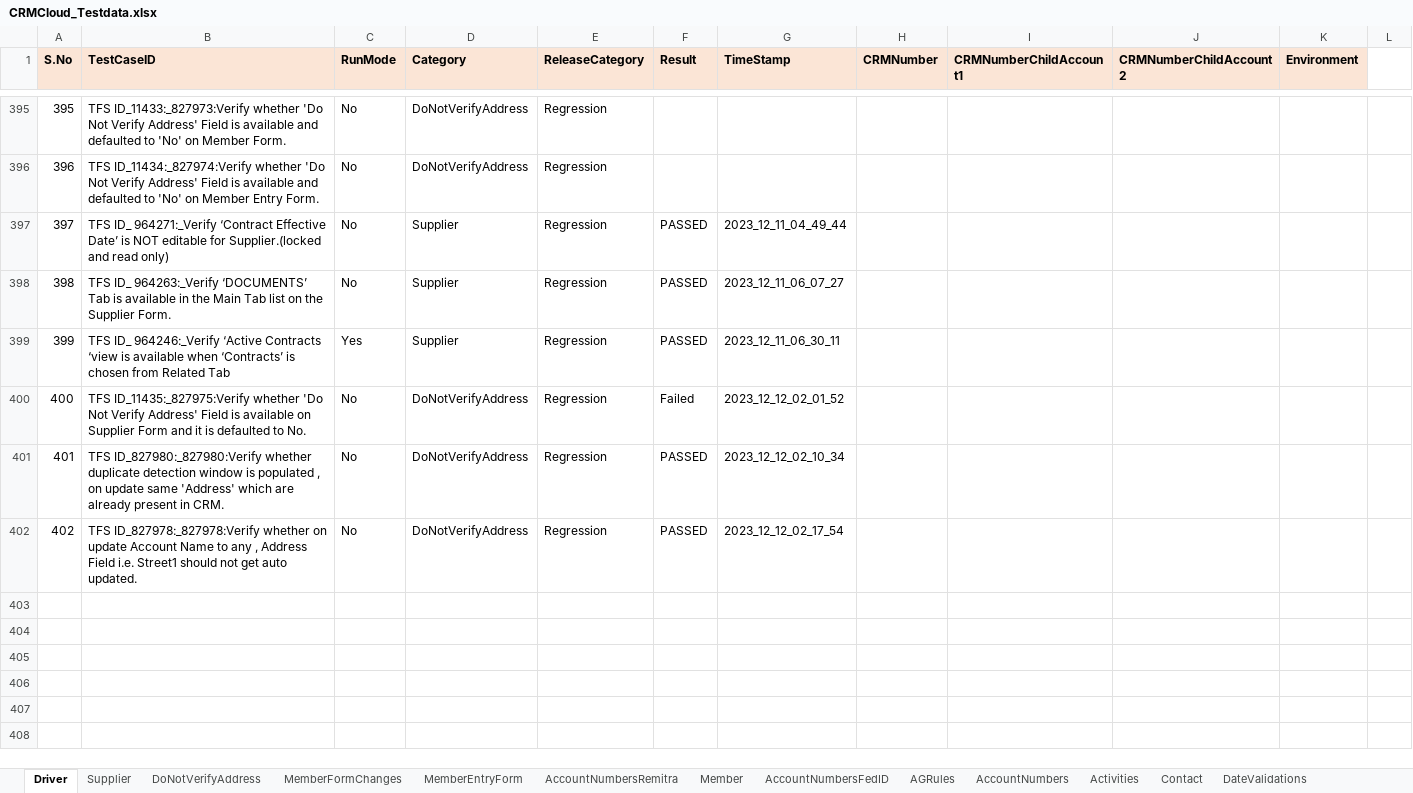
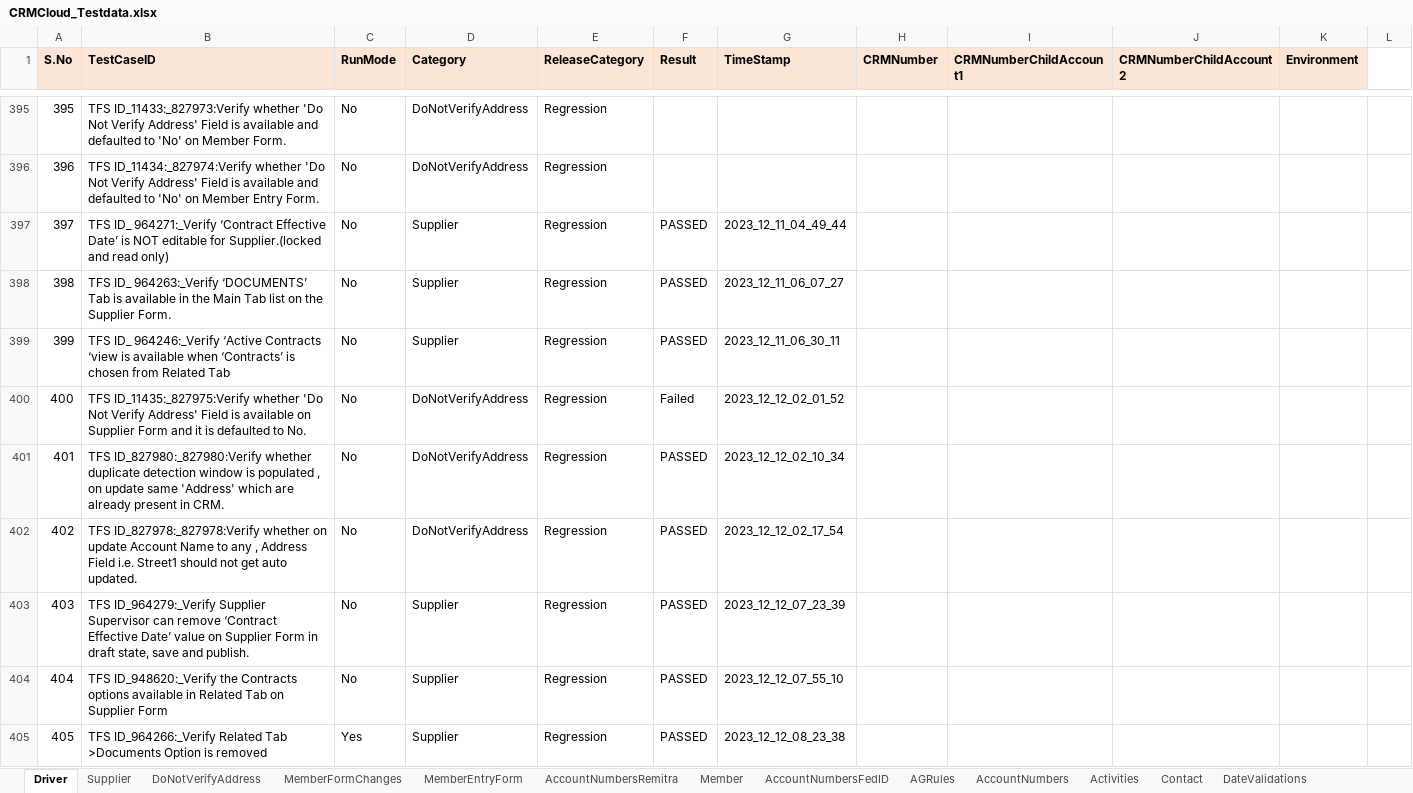
Before and after one commit to FaridhahN/Dynamics_CRM_Cloud_2023_Wave1, an Excel workbook: data/CRMCloud_Testdata.xlsx, sheet Driver, drawn as a sheet; only a part is shown, gaps mark what is left out; values as stored, in another font and other column widths than the file's, no borders; the diff names each change by its address in the sheet, - before the commit and + after, or states it on an @@ line.

Commit message:
Supplier Form Page ,948620 ,964266 ,964279 - Commiting changes

```diff
--- a/data/CRMCloud_Testdata.xlsx (sheet Driver)
+++ b/data/CRMCloud_Testdata.xlsx (sheet Driver)
-C399 (RunMode): Yes
+C399 (RunMode): No
+row 403: 403 | TFS ID_964279:_Verify Supplier Supervisor can remove ‘Contract Effective Date’ value on Supplier Form in draft state, save and publish. | No | Supplier | Regression | PASSED | 2023_12_12_07_23_39
+row 404: 404 | TFS ID_948620:_Verify the Contracts options available in Related Tab on Supplier Form | No | Supplier | Regression | PASSED | 2023_12_12_07_55_10
+row 405: 405 | TFS ID_964266:_Verify Related Tab >Documents Option is removed | Yes | Supplier | Regression | PASSED | 2023_12_12_08_23_38
```
Also changed, not shown: sheet Supplier, 9 other files.
